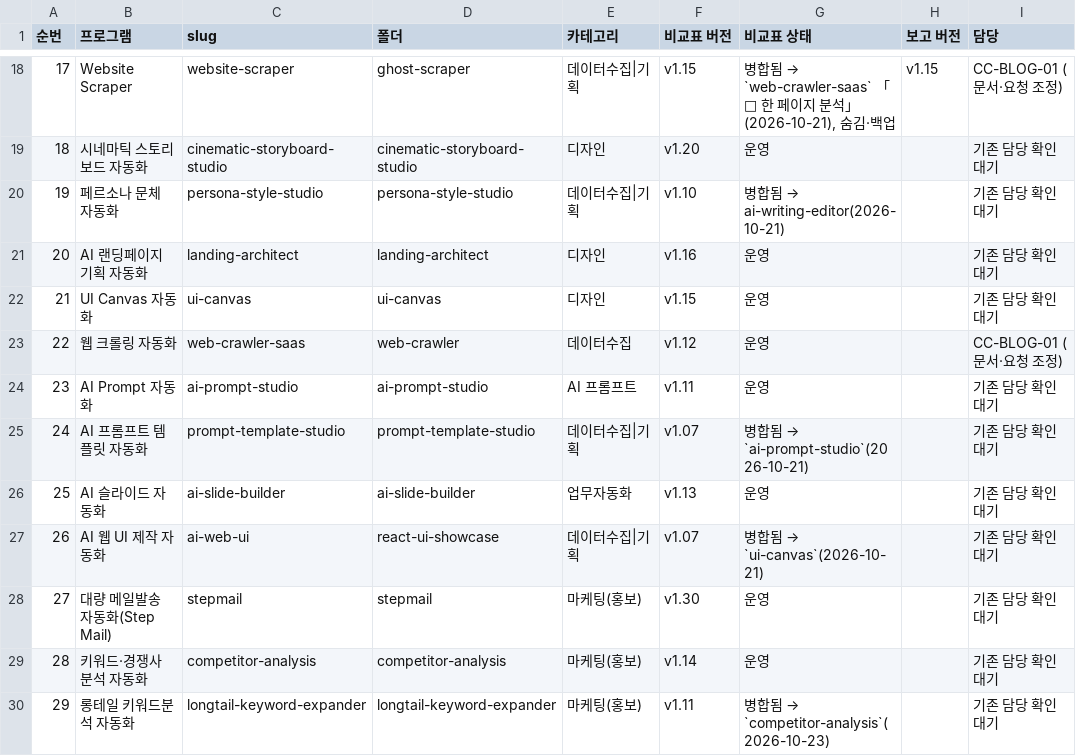
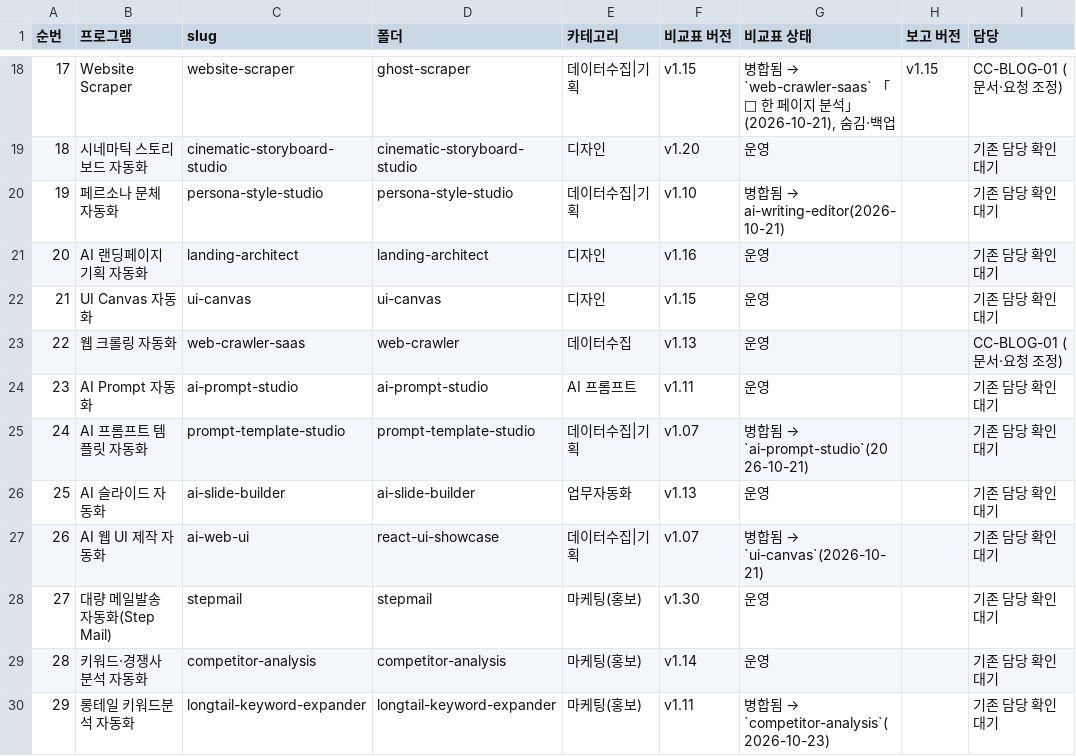
Before and after one commit to BUYLIFEMALL/aimaster, a CSV file: docs/MASTER_DEVELOPMENT_PLAN_20261116.csv, drawn as a sheet; only a part is shown, gaps mark what is left out; the diff names each change by its address in the sheet, - before the commit and + after, or states it on an @@ line.

Commit message:
docs(master): record final web release manifest and mandatory notice widget fixes AIMaster-Session: codex-win-20261116-auto-team

```diff
--- a/docs/MASTER_DEVELOPMENT_PLAN_20261116.csv
+++ b/docs/MASTER_DEVELOPMENT_PLAN_20261116.csv
-F23 (비교표 버전): v1.12
+F23 (비교표 버전): v1.13
```
Also changed, not shown: 3 other files.
